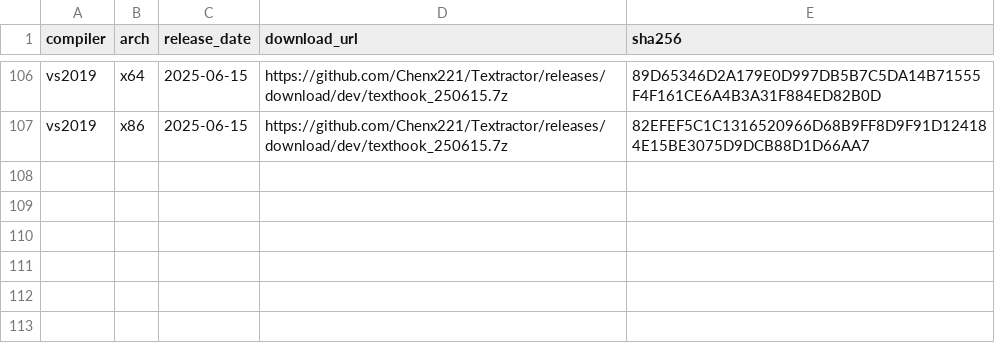
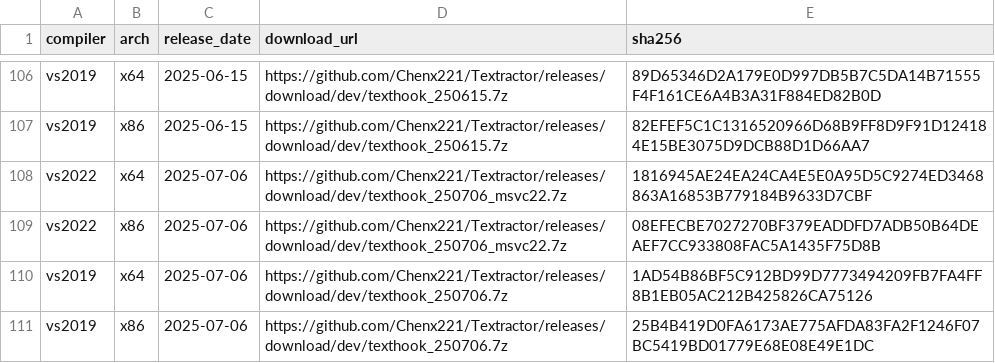
Before and after one commit to Chenx221/API2, a CSV file: data/versions.csv, drawn as a sheet; only a part is shown, gaps mark what is left out; the diff names each change by its address in the sheet, - before the commit and + after, or states it on an @@ line.

Commit message:
update

```diff
--- a/data/versions.csv
+++ b/data/versions.csv
+row 108: vs2022 | x64 | 2025-07-06 | https://github.com/Chenx221/Textractor/releases/download/dev/texthook_250706_msvc22.7z | 1816945AE24EA24CA4E5E0A95D5C9274ED3468863A16853B779184B9633D7CBF
+row 109: vs2022 | x86 | 2025-07-06 | https://github.com/Chenx221/Textractor/releases/download/dev/texthook_250706_msvc22.7z | 08EFECBE7027270BF379EADDFD7ADB50B64DEAEF7CC933808FAC5A1435F75D8B
+row 110: vs2019 | x64 | 2025-07-06 | https://github.com/Chenx221/Textractor/releases/download/dev/texthook_250706.7z | 1AD54B86BF5C912BD99D7773494209FB7FA4FF8B1EB05AC212B425826CA75126
+row 111: vs2019 | x86 | 2025-07-06 | https://github.com/Chenx221/Textractor/releases/download/dev/texthook_250706.7z | 25B4B419D0FA6173AE775AFDA83FA2F1246F07BC5419BD01779E68E08E49E1DC
```
